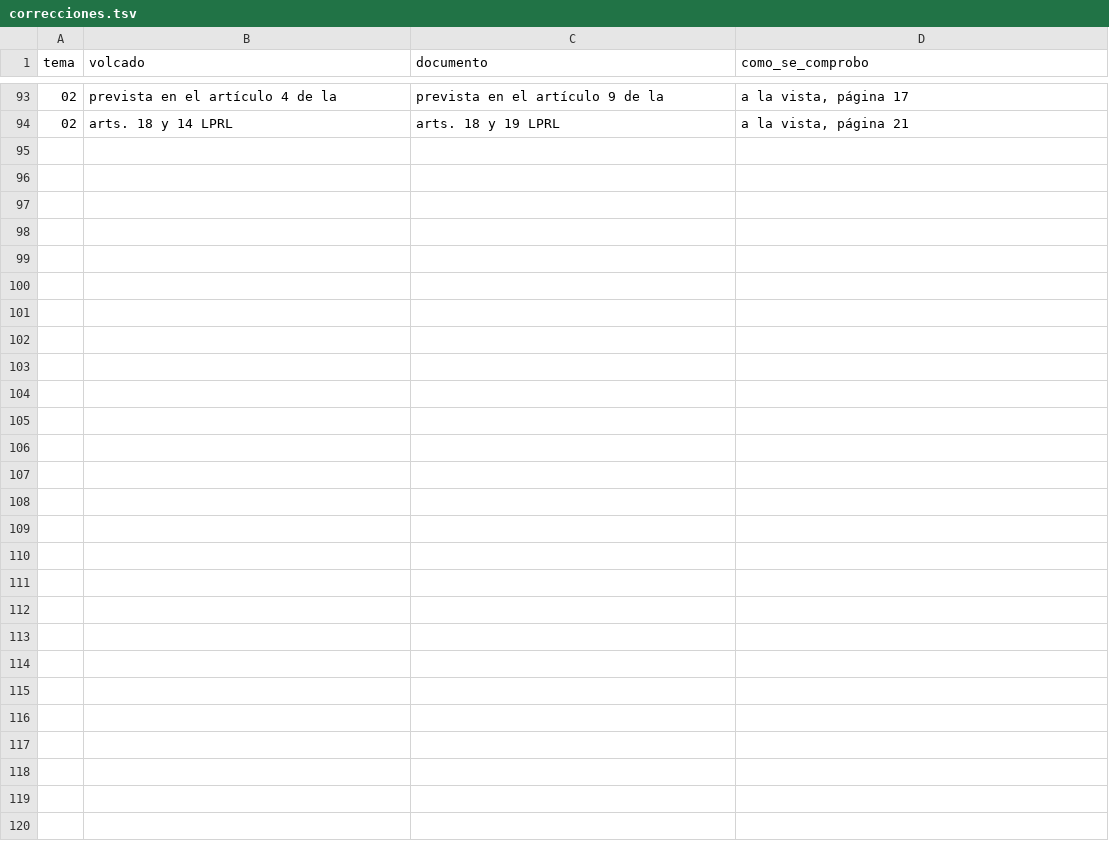
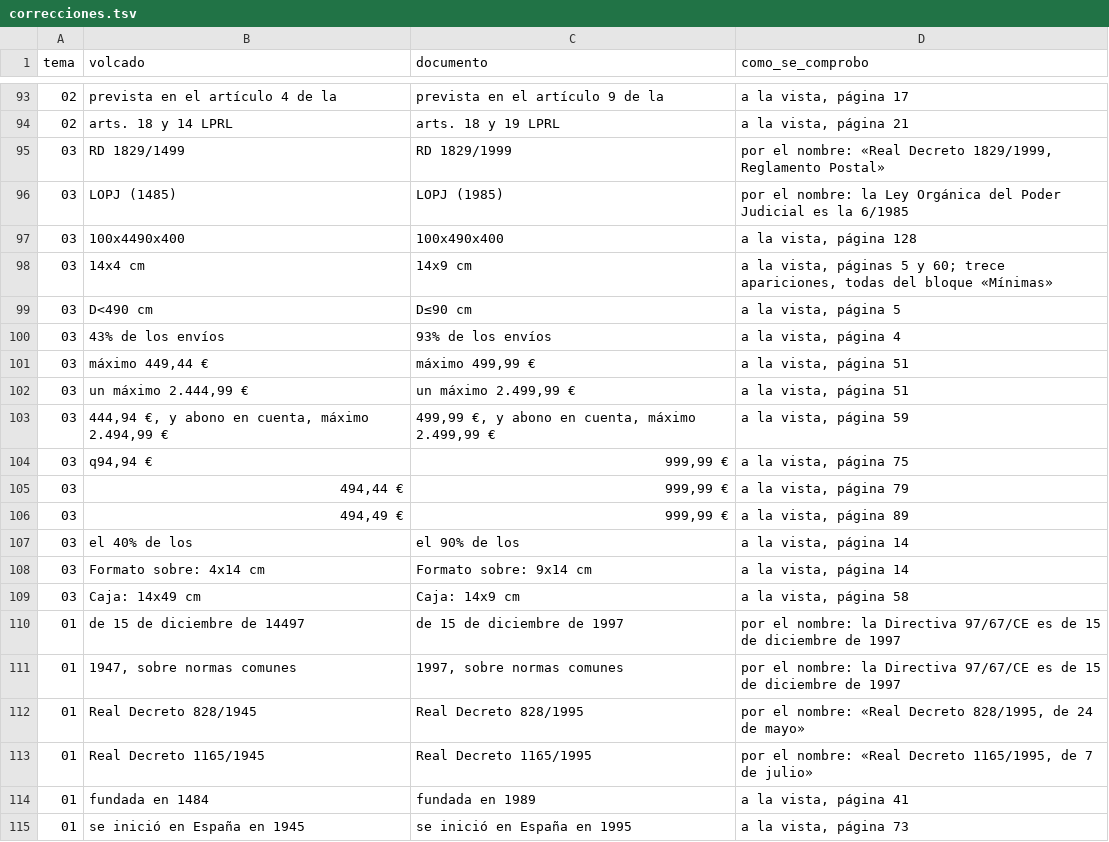
Before and after one commit to Aaroncbr92/Aaroncbr92, a TSV file: fuentes/correos-referencia/correcciones.tsv, drawn as a sheet; only a part is shown, gaps mark what is left out.

```diff
--- a/fuentes/correos-referencia/correcciones.tsv
+++ b/fuentes/correos-referencia/correcciones.tsv
@@ -94 +94,22 @@ tema	volcado	documento	como_se_comprobo
 02	arts. 18 y 14 LPRL	arts. 18 y 19 LPRL	a la vista, página 21
+03	RD 1829/1499	RD 1829/1999	por el nombre: «Real Decreto 1829/1999, Reglamento Postal»
+03	LOPJ (1485)	LOPJ (1985)	por el nombre: la Ley Orgánica del Poder Judicial es la 6/1985
+03	100x4490x400	100x490x400	a la vista, página 128
+03	14x4 cm	14x9 cm	a la vista, páginas 5 y 60; trece apariciones, todas del bloque «Mínimas»
+03	D<490 cm	D≤90 cm	a la vista, página 5
+03	43% de los envíos	93% de los envíos	a la vista, página 4
+03	máximo 449,44 €	máximo 499,99 €	a la vista, página 51
+03	un máximo 2.444,99 €	un máximo 2.499,99 €	a la vista, página 51
+03	444,94 €, y abono en cuenta, máximo 2.494,99 €	499,99 €, y abono en cuenta, máximo 2.499,99 €	a la vista, página 59
+03	q94,94 €	999,99 €	a la vista, página 75
+03	494,44 €	999,99 €	a la vista, página 79
+03	494,49 €	999,99 €	a la vista, página 89
+03	el 40% de los	el 90% de los	a la vista, página 14
+03	Formato sobre: 4x14 cm	Formato sobre: 9x14 cm	a la vista, página 14
+03	Caja: 14x49 cm	Caja: 14x9 cm	a la vista, página 58
+01	de 15 de diciembre de 14497	de 15 de diciembre de 1997	por el nombre: la Directiva 97/67/CE es de 15 de diciembre de 1997
+01	1947, sobre normas comunes	1997, sobre normas comunes	por el nombre: la Directiva 97/67/CE es de 15 de diciembre de 1997
+01	Real Decreto 828/1945	Real Decreto 828/1995	por el nombre: «Real Decreto 828/1995, de 24 de mayo»
+01	Real Decreto 1165/1945	Real Decreto 1165/1995	por el nombre: «Real Decreto 1165/1995, de 7 de julio»
+01	fundada en 1484	fundada en 1989	a la vista, página 41
+01	se inició en España en 1945	se inició en España en 1995	a la vista, página 73
```
Also changed, not shown: 3 other files.
